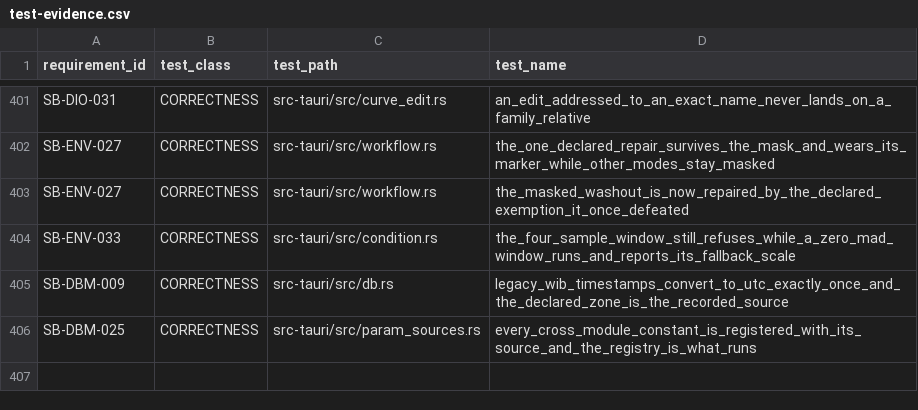
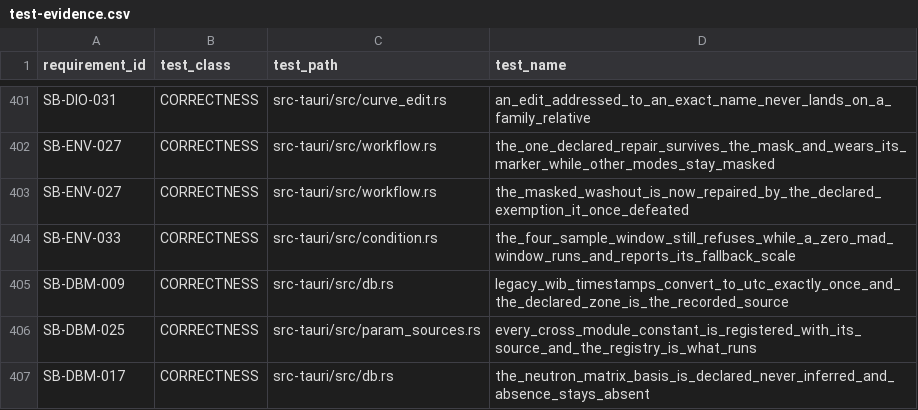
Before and after one commit to jauharst/SandiBumi, a CSV file: docs/takeover/test-evidence.csv, drawn as a sheet; only a part is shown, gaps mark what is left out; the diff names each change by its address in the sheet, - before the commit and + after, or states it on an @@ line.

```diff
--- a/docs/takeover/test-evidence.csv
+++ b/docs/takeover/test-evidence.csv
+row 407: SB-DBM-017 | CORRECTNESS | src-tauri/src/db.rs | the_neutron_matrix_basis_is_declared_never_inferred_and_absence_stays_absent
```
Also changed, not shown: docs/takeover/requirements.csv, 7 other files.
